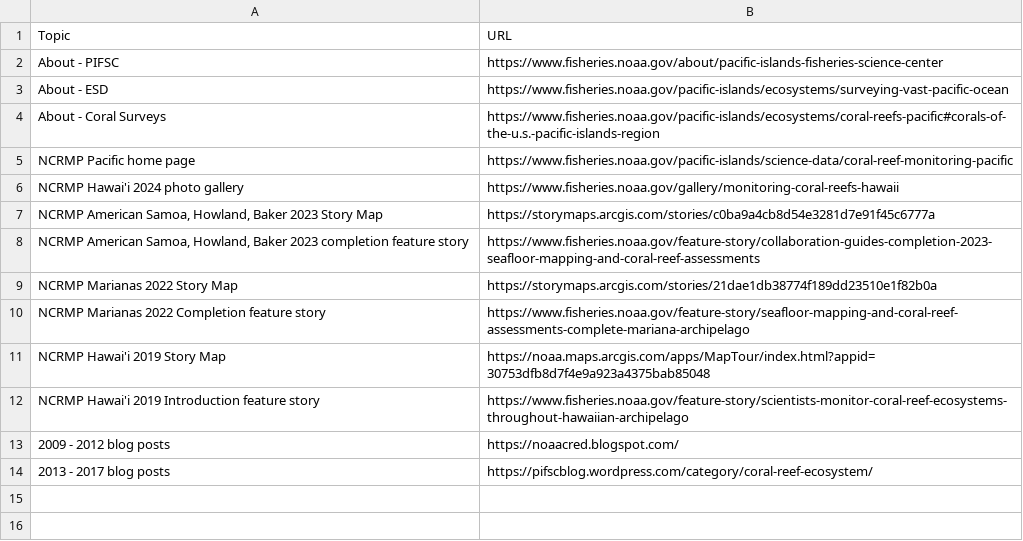
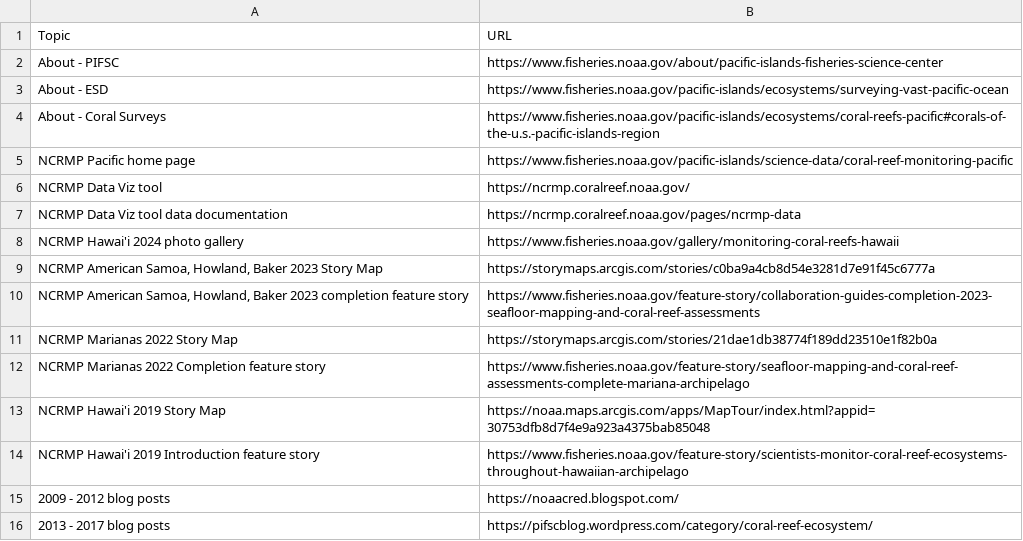
Before and after one commit to noaa-pifsc/esd-arp-resources, a CSV file: _data/links.csv, drawn as a sheet; the diff names each change by its address in the sheet, - before the commit and + after, or states it on an @@ line.

```diff
--- a/_data/links.csv
+++ b/_data/links.csv
+row 6: NCRMP Data Viz tool | https://ncrmp.coralreef.noaa.gov/
+row 7: NCRMP Data Viz tool data documentation | https://ncrmp.coralreef.noaa.gov/pages/ncrmp-data
```
Also changed, not shown: 5 other files.
